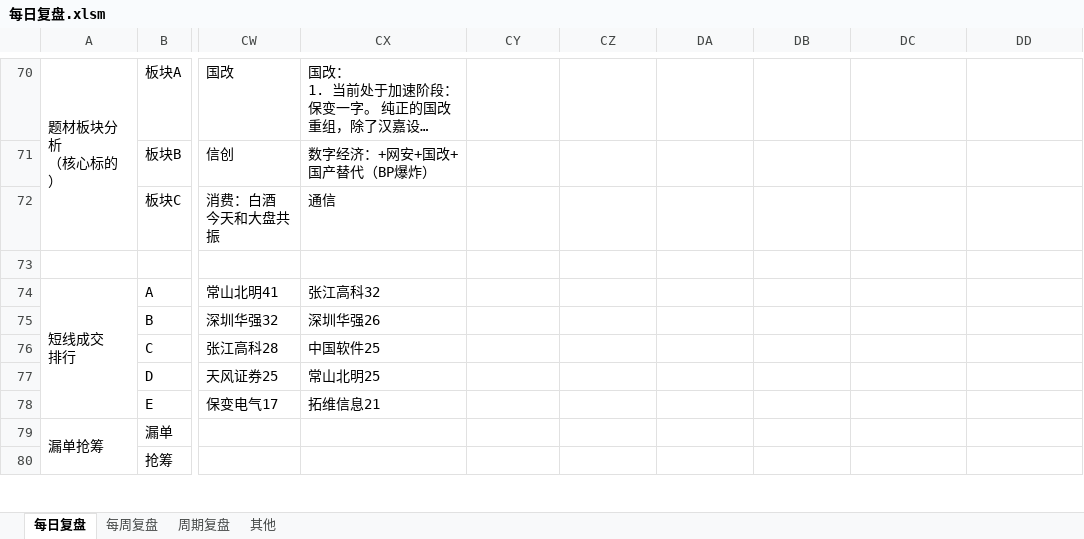
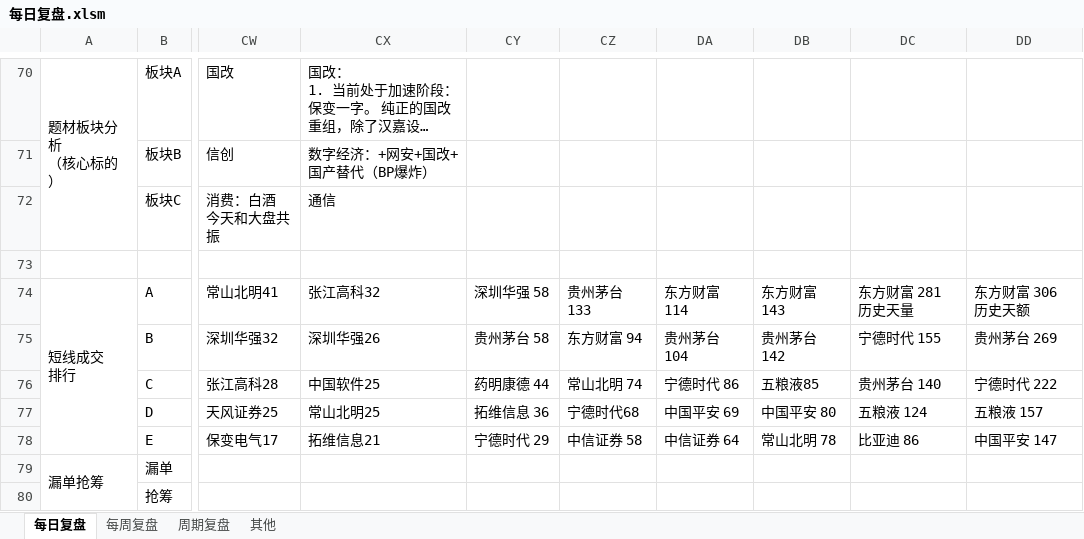
Before and after one commit to Edwin-Xu/edw_n, an Excel workbook: 股票/复盘/每日复盘.xlsm, sheet 每日复盘, drawn as a sheet; only a part is shown, gaps mark what is left out; long unchanged cells end in …; values as stored, in another font and other column widths than the file's, no cell formats; the diff covers the shown part only; the diff names each change by its address in the sheet, - before the commit and + after, or states it on an @@ line.

```diff
--- a/股票/复盘/每日复盘.xlsm (sheet 每日复盘)
+++ b/股票/复盘/每日复盘.xlsm (sheet 每日复盘)
-CY74: (empty)
+CY74: 深圳华强 58
-CZ74: (empty)
+CZ74: 贵州茅台 133
-DA74: (empty)
+DA74: 东方财富 114
-DB74: (empty)
+DB74: 东方财富 143
-DC74: (empty)
+DC74: 东方财富 281 历史天量
-DD74: (empty)
+DD74: 东方财富 306 历史天额
-CY75: (empty)
+CY75: 贵州茅台 58
-CZ75: (empty)
+CZ75: 东方财富 94
-DA75: (empty)
+DA75: 贵州茅台 104
-DB75: (empty)
+DB75: 贵州茅台 142
-DC75: (empty)
+DC75: 宁德时代 155
-DD75: (empty)
+DD75: 贵州茅台 269
-CY76: (empty)
+CY76: 药明康德 44
-CZ76: (empty)
+CZ76: 常山北明 74
-DA76: (empty)
+DA76: 宁德时代 86
-DB76: (empty)
+DB76: 五粮液85
-DC76: (empty)
+DC76: 贵州茅台 140
-DD76: (empty)
+DD76: 宁德时代 222
-CY77: (empty)
+CY77: 拓维信息 36
-CZ77: (empty)
+CZ77: 宁德时代68
-DA77: (empty)
+DA77: 中国平安 69
-DB77: (empty)
+DB77: 中国平安 80
-DC77: (empty)
+DC77: 五粮液 124
-DD77: (empty)
+DD77: 五粮液 157
-CY78: (empty)
+CY78: 宁德时代 29
-CZ78: (empty)
+CZ78: 中信证券 58
-DA78: (empty)
+DA78: 中信证券 64
-DB78: (empty)
+DB78: 常山北明 78
-DC78: (empty)
+DC78: 比亚迪 86
-DD78: (empty)
+DD78: 中国平安 147
```
Also changed, not shown: 1 added row and 57 edited cells elsewhere in this sheet, cell formats.
